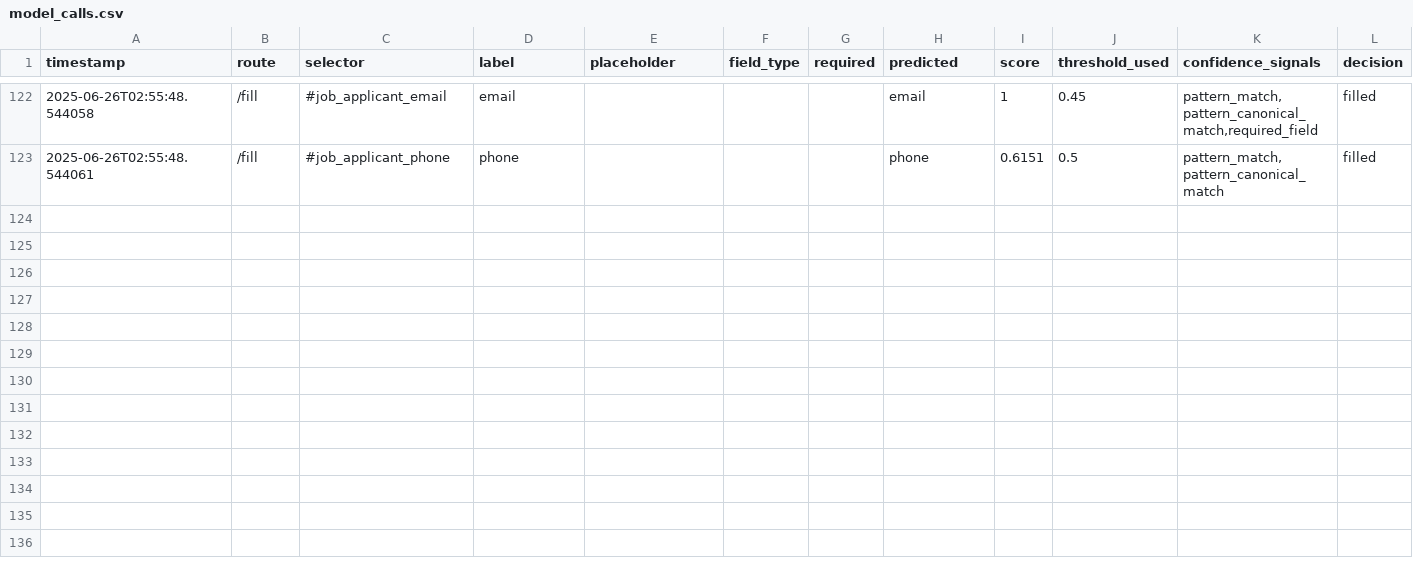
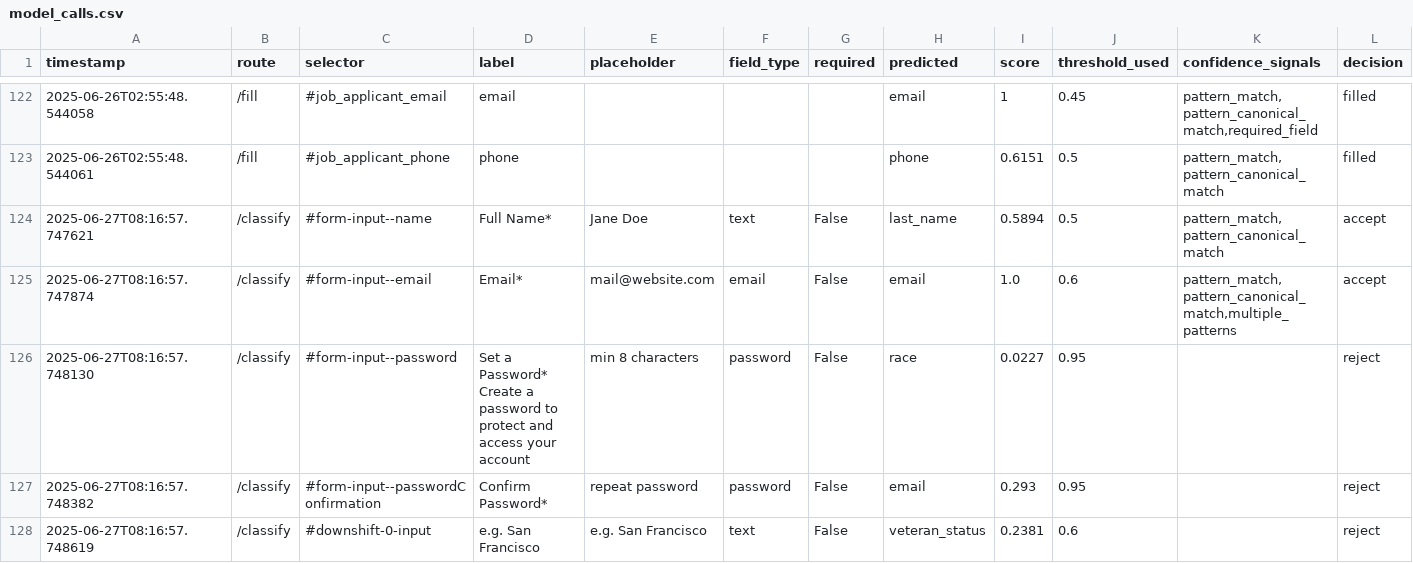
Before and after one commit to varunrvkmr/JobTrackr, a CSV file: backend/app/logs/model_calls.csv, drawn as a sheet; only a part is shown, gaps mark what is left out; ↵ is a line break in a cell; the diff covers the shown part only; the diff names each change by its address in the sheet, - before the commit and + after, or states it on an @@ line.

```diff
--- a/backend/app/logs/model_calls.csv
+++ b/backend/app/logs/model_calls.csv
+row 124: 2025-06-27T08:16:57.747621 | /classify | #form-input--name | Full Name* | Jane Doe | text | False | last_name | 0.5894 | 0.5 | pattern_match,pattern_canonical_match | accept
+row 125: 2025-06-27T08:16:57.747874 | /classify | #form-input--email | Email* | mail@website.com | email | False | email | 1.0 | 0.6 | pattern_match,pattern_canonical_match,multiple_patterns | accept
+row 126: 2025-06-27T08:16:57.748130 | /classify | #form-input--password | Set a Password* ↵ Create a password to protect and access your account | min 8 characters | password | False | race | 0.0227 | 0.95 |  | reject
+row 127: 2025-06-27T08:16:57.748382 | /classify | #form-input--passwordConfirmation | Confirm Password* | repeat password | password | False | email | 0.293 | 0.95 |  | reject
+row 128: 2025-06-27T08:16:57.748619 | /classify | #downshift-0-input | e.g. San Francisco | e.g. San Francisco | text | False | veteran_status | 0.2381 | 0.6 |  | reject
```
Also changed, not shown: 12 added rows elsewhere in this file, 1 other file.
